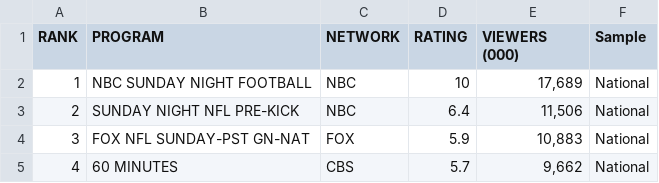
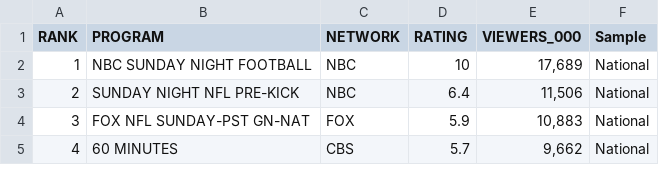
Before and after one commit to AnalytrixCode/NTVR-DATA-PROJECT, a CSV file: Resources/National Hispanic Black Ratings Week of September 14 2020.csv, drawn as a sheet; only a part is shown.

```diff
--- a/Resources/National Hispanic Black Ratings Week of September 14 2020.csv
+++ b/Resources/National Hispanic Black Ratings Week of September 14 2020.csv
@@ -1,2 +1,2 @@
-RANK,PROGRAM,NETWORK,RATING,VIEWERS (000),Sample
+RANK,PROGRAM,NETWORK,RATING,VIEWERS_000,Sample
 1,NBC SUNDAY NIGHT FOOTBALL,NBC,10,"17,689",National
```
Also changed, not shown: 1 other file.
